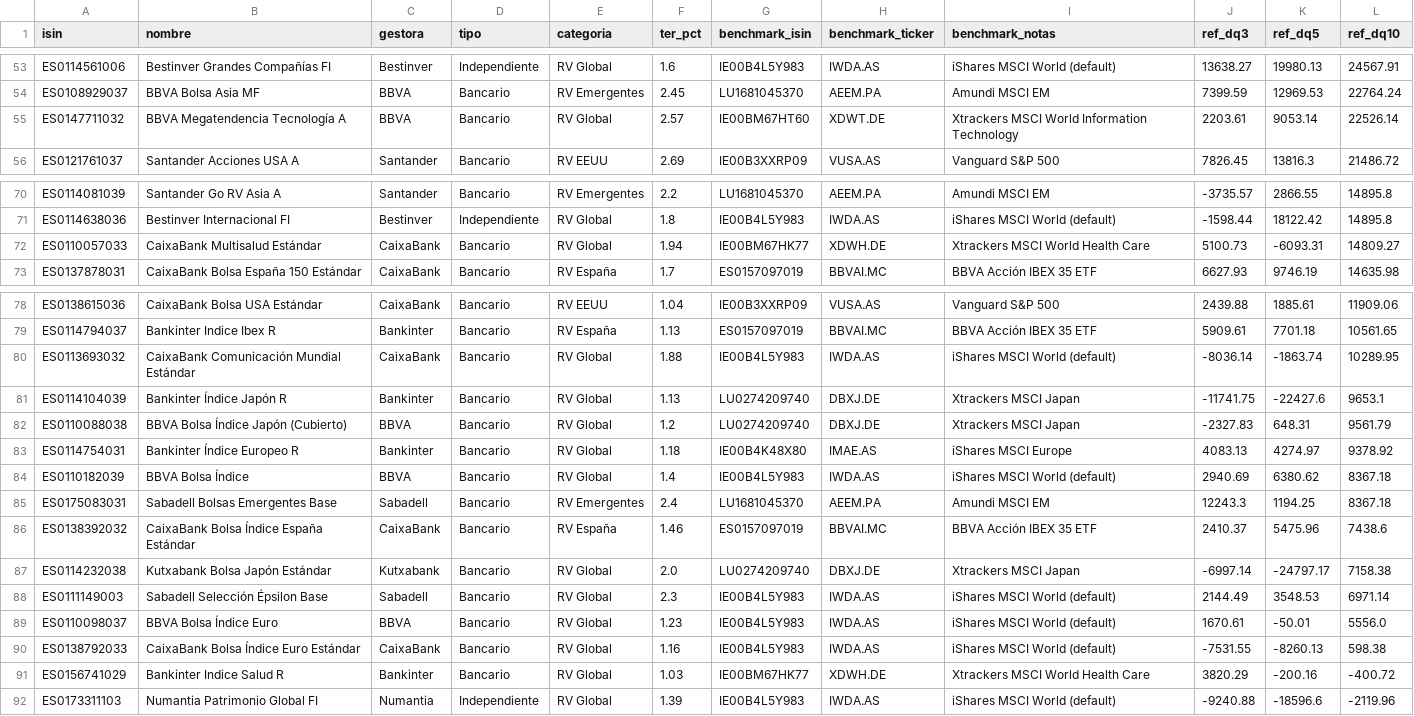
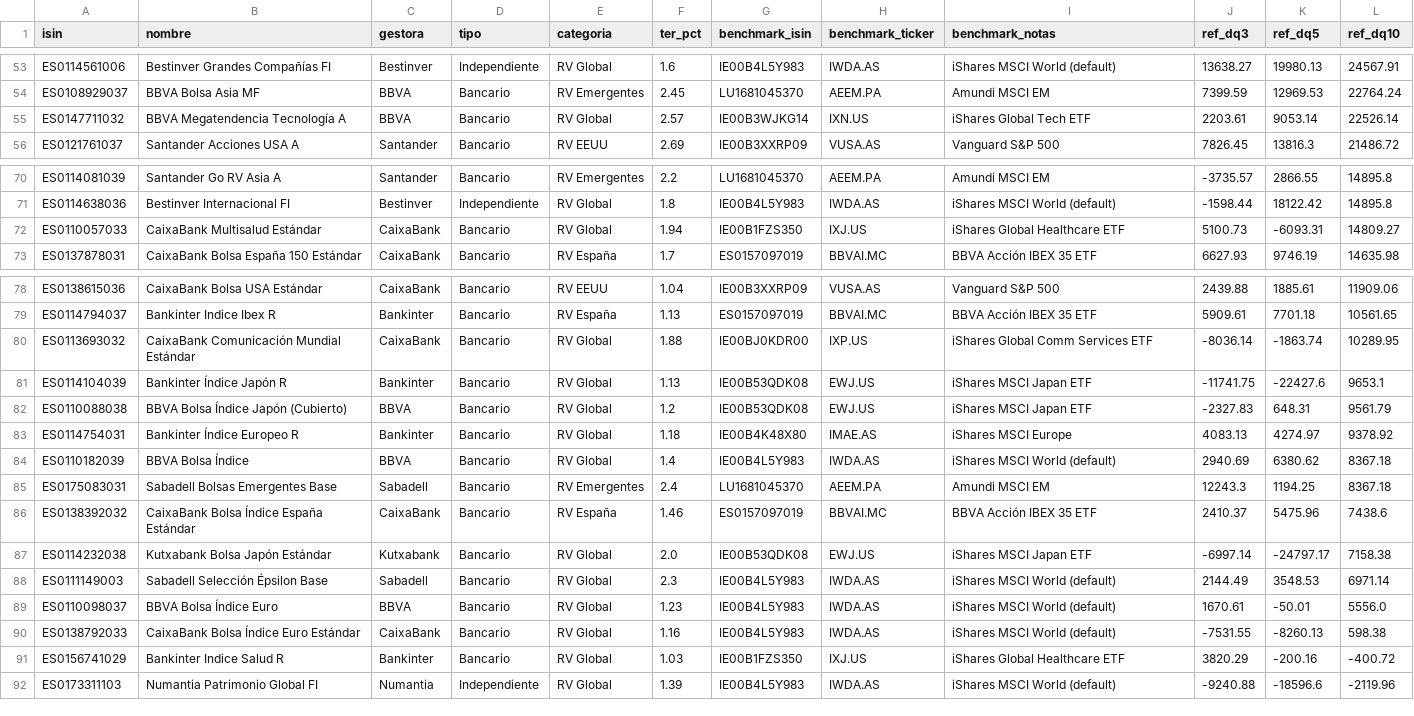
Before and after one commit to GetGoFar/backtesting-k, a CSV file: src/data/liga-fondos.csv, drawn as a sheet; only a part is shown, gaps mark what is left out.

```diff
--- a/src/data/liga-fondos.csv
+++ b/src/data/liga-fondos.csv
@@ -54,3 +54,3 @@ ES0114561006,Bestinver Grandes Compañías FI,Bestinver,Independiente,RV Global,
 ES0108929037,BBVA Bolsa Asia MF,BBVA,Bancario,RV Emergentes,2.45,LU1681045370,AEEM.PA,Amundi MSCI EM,7399.59,12969.53,22764.24
-ES0147711032,BBVA Megatendencia Tecnología A,BBVA,Bancario,RV Global,2.57,IE00BM67HT60,XDWT.DE,Xtrackers MSCI World Information Technology,2203.61,9053.14,22526.14
+ES0147711032,BBVA Megatendencia Tecnología A,BBVA,Bancario,RV Global,2.57,IE00B3WJKG14,IXN.US,iShares Global Tech ETF,2203.61,9053.14,22526.14
 ES0121761037,Santander Acciones USA A,Santander,Bancario,RV EEUU,2.69,IE00B3XXRP09,VUSA.AS,Vanguard S&P 500,7826.45,13816.3,21486.72
@@ -71,3 +71,3 @@ ES0114081039,Santander Go RV Asia A,Santander,Bancario,RV Emergentes,2.2,LU16810
 ES0114638036,Bestinver Internacional FI,Bestinver,Independiente,RV Global,1.8,IE00B4L5Y983,IWDA.AS,iShares MSCI World (default),-1598.44,18122.42,14895.8
-ES0110057033,CaixaBank Multisalud Estándar,CaixaBank,Bancario,RV Global,1.94,IE00BM67HK77,XDWH.DE,Xtrackers MSCI World Health Care,5100.73,-6093.31,14809.27
+ES0110057033,CaixaBank Multisalud Estándar,CaixaBank,Bancario,RV Global,1.94,IE00B1FZS350,IXJ.US,iShares Global Healthcare ETF,5100.73,-6093.31,14809.27
 ES0137878031,CaixaBank Bolsa España 150 Estándar,CaixaBank,Bancario,RV España,1.7,ES0157097019,BBVAI.MC,BBVA Acción IBEX 35 ETF,6627.93,9746.19,14635.98
@@ -79,5 +79,5 @@ ES0138615036,CaixaBank Bolsa USA Estándar,CaixaBank,Bancario,RV EEUU,1.04,IE00B
 ES0114794037,Bankinter Indice Ibex R,Bankinter,Bancario,RV España,1.13,ES0157097019,BBVAI.MC,BBVA Acción IBEX 35 ETF,5909.61,7701.18,10561.65
-ES0113693032,CaixaBank Comunicación Mundial Estándar,CaixaBank,Bancario,RV Global,1.88,IE00B4L5Y983,IWDA.AS,iShares MSCI World (default),-8036.14,-1863.74,10289.95
-ES0114104039,Bankinter Índice Japón R,Bankinter,Bancario,RV Global,1.13,LU0274209740,DBXJ.DE,Xtrackers MSCI Japan,-11741.75,-22427.6,9653.1
-ES0110088038,BBVA Bolsa Índice Japón (Cubierto),BBVA,Bancario,RV Global,1.2,LU0274209740,DBXJ.DE,Xtrackers MSCI Japan,-2327.83,648.31,9561.79
+ES0113693032,CaixaBank Comunicación Mundial Estándar,CaixaBank,Bancario,RV Global,1.88,IE00BJ0KDR00,IXP.US,iShares Global Comm Services ETF,-8036.14,-1863.74,10289.95
+ES0114104039,Bankinter Índice Japón R,Bankinter,Bancario,RV Global,1.13,IE00B53QDK08,EWJ.US,iShares MSCI Japan ETF,-11741.75,-22427.6,9653.1
+ES0110088038,BBVA Bolsa Índice Japón (Cubierto),BBVA,Bancario,RV Global,1.2,IE00B53QDK08,EWJ.US,iShares MSCI Japan ETF,-2327.83,648.31,9561.79
 ES0114754031,Bankinter Índice Europeo R,Bankinter,Bancario,RV Global,1.18,IE00B4K48X80,IMAE.AS,iShares MSCI Europe,4083.13,4274.97,9378.92
@@ -86,3 +86,3 @@ ES0175083031,Sabadell Bolsas Emergentes Base,Sabadell,Bancario,RV Emergentes,2.4
 ES0138392032,CaixaBank Bolsa Índice España Estándar,CaixaBank,Bancario,RV España,1.46,ES0157097019,BBVAI.MC,BBVA Acción IBEX 35 ETF,2410.37,5475.96,7438.6
-ES0114232038,Kutxabank Bolsa Japón Estándar,Kutxabank,Bancario,RV Global,2.0,LU0274209740,DBXJ.DE,Xtrackers MSCI Japan,-6997.14,-24797.17,7158.38
+ES0114232038,Kutxabank Bolsa Japón Estándar,Kutxabank,Bancario,RV Global,2.0,IE00B53QDK08,EWJ.US,iShares MSCI Japan ETF,-6997.14,-24797.17,7158.38
 ES0111149003,Sabadell Selección Épsilon Base,Sabadell,Bancario,RV Global,2.3,IE00B4L5Y983,IWDA.AS,iShares MSCI World (default),2144.49,3548.53,6971.14
@@ -90,3 +90,3 @@ ES0110098037,BBVA Bolsa Índice Euro,BBVA,Bancario,RV Global,1.23,IE00B4L5Y983,I
 ES0138792033,CaixaBank Bolsa Índice Euro Estándar,CaixaBank,Bancario,RV Global,1.16,IE00B4L5Y983,IWDA.AS,iShares MSCI World (default),-7531.55,-8260.13,598.38
-ES0156741029,Bankinter Indice Salud R,Bankinter,Bancario,RV Global,1.03,IE00BM67HK77,XDWH.DE,Xtrackers MSCI World Health Care,3820.29,-200.16,-400.72
+ES0156741029,Bankinter Indice Salud R,Bankinter,Bancario,RV Global,1.03,IE00B1FZS350,IXJ.US,iShares Global Healthcare ETF,3820.29,-200.16,-400.72
 ES0173311103,Numantia Patrimonio Global FI,Numantia,Independiente,RV Global,1.39,IE00B4L5Y983,IWDA.AS,iShares MSCI World (default),-9240.88,-18596.6,-2119.96
```
